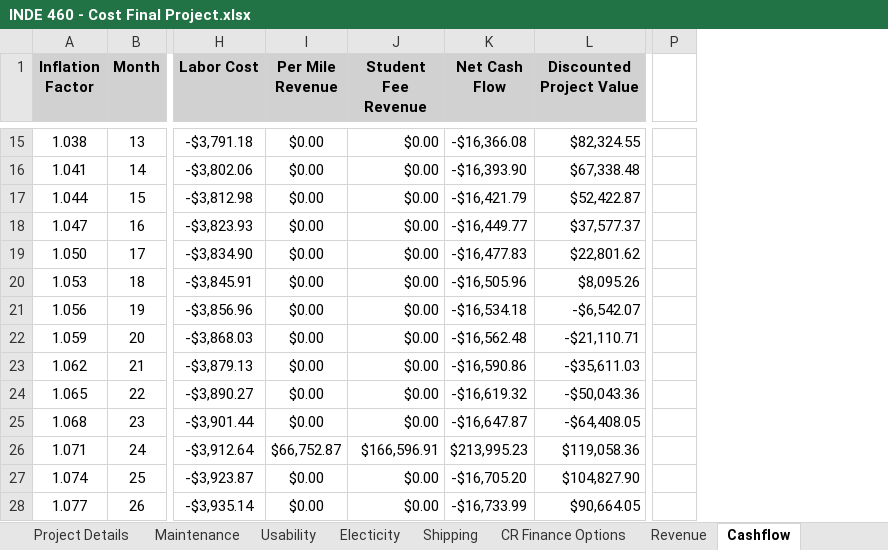
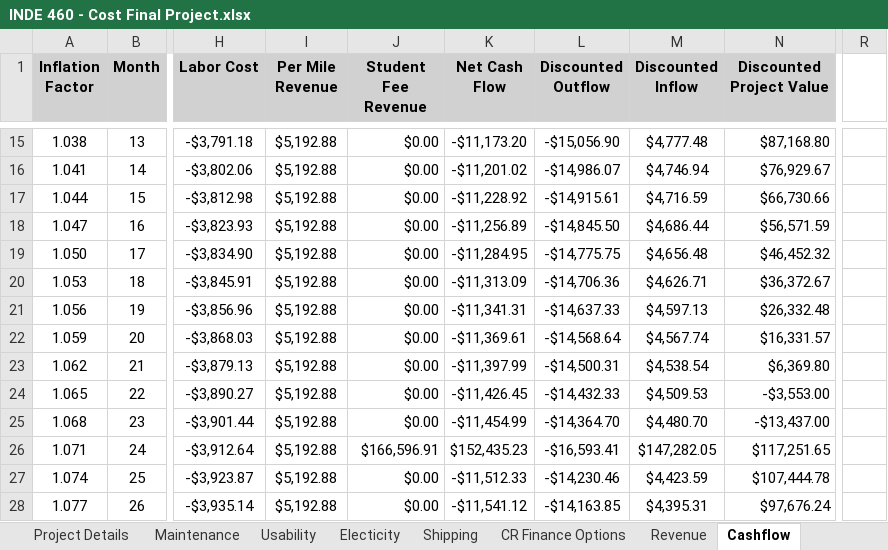
Before and after one commit to evanjameswarren/evanjameswarren.github.io, an Excel workbook: Electic Scooter Fleet/INDE 460 - Cost Final Project.xlsx, sheet Cashflow, drawn as a sheet; only a part is shown, gaps mark what is left out; values as stored, in another font and other column widths than the file's, no borders; removed rows and columns are numbered as before the commit, all else as after; the diff covers the shown part only; the diff names each change by its address in the sheet, - before the commit and + after, or states it on an @@ line.

Commit message:
Update Scooter Fleet page with new Annual Discounted Cashflow chart, master systems table, and group attribution

```diff
--- a/Electic Scooter Fleet/INDE 460 - Cost Final Project.xlsx (sheet Cashflow)
+++ b/Electic Scooter Fleet/INDE 460 - Cost Final Project.xlsx (sheet Cashflow)
+column L (Discounted Outflow), rows 15-28: -$15,056.90 | -$14,986.07 | -$14,915.61 | -$14,845.50 | -$14,775.75 | -$14,706.36 | -$14,637.33 | -$14,568.64 | -$14,500.31 | -$14,432.33 | -$14,364.70 | -$16,593.41 | -$14,230.46 | -$14,163.85
+column M (Discounted Inflow), rows 15-28: $4,777.48 | $4,746.94 | $4,716.59 | $4,686.44 | $4,656.48 | $4,626.71 | $4,597.13 | $4,567.74 | $4,538.54 | $4,509.53 | $4,480.70 | $147,282.05 | $4,423.59 | $4,395.31
-column P, empty
+column R, empty
-I15:I25 (Per Mile Revenue): $0.00
+I15:I25 (Per Mile Revenue): $5,192.88
-K15 (Net Cash Flow): -$16,366.08
+K15 (Net Cash Flow): -$11,173.20
-N15 (Discounted Project Value): $82,324.55
+N15 (Discounted Project Value): $87,168.80
-K16 (Net Cash Flow): -$16,393.90
+K16 (Net Cash Flow): -$11,201.02
-N16 (Discounted Project Value): $67,338.48
+N16 (Discounted Project Value): $76,929.67
-K17 (Net Cash Flow): -$16,421.79
+K17 (Net Cash Flow): -$11,228.92
-N17 (Discounted Project Value): $52,422.87
+N17 (Discounted Project Value): $66,730.66
-K18 (Net Cash Flow): -$16,449.77
+K18 (Net Cash Flow): -$11,256.89
-N18 (Discounted Project Value): $37,577.37
+N18 (Discounted Project Value): $56,571.59
-K19 (Net Cash Flow): -$16,477.83
+K19 (Net Cash Flow): -$11,284.95
-N19 (Discounted Project Value): $22,801.62
+N19 (Discounted Project Value): $46,452.32
-K20 (Net Cash Flow): -$16,505.96
+K20 (Net Cash Flow): -$11,313.09
-N20 (Discounted Project Value): $8,095.26
+N20 (Discounted Project Value): $36,372.67
-K21 (Net Cash Flow): -$16,534.18
+K21 (Net Cash Flow): -$11,341.31
-N21 (Discounted Project Value): -$6,542.07
+N21 (Discounted Project Value): $26,332.48
-K22 (Net Cash Flow): -$16,562.48
+K22 (Net Cash Flow): -$11,369.61
-N22 (Discounted Project Value): -$21,110.71
+N22 (Discounted Project Value): $16,331.57
-K23 (Net Cash Flow): -$16,590.86
+K23 (Net Cash Flow): -$11,397.99
-N23 (Discounted Project Value): -$35,611.03
+N23 (Discounted Project Value): $6,369.80
-K24 (Net Cash Flow): -$16,619.32
+K24 (Net Cash Flow): -$11,426.45
-N24 (Discounted Project Value): -$50,043.36
+N24 (Discounted Project Value): -$3,553.00
-K25 (Net Cash Flow): -$16,647.87
+K25 (Net Cash Flow): -$11,454.99
-N25 (Discounted Project Value): -$64,408.05
+N25 (Discounted Project Value): -$13,437.00
-I26 (Per Mile Revenue): $66,752.87
+I26 (Per Mile Revenue): $5,192.88
-K26 (Net Cash Flow): $213,995.23
+K26 (Net Cash Flow): $152,435.23
-N26 (Discounted Project Value): $119,058.36
+N26 (Discounted Project Value): $117,251.65
-I27:I28 (Per Mile Revenue): $0.00
+I27:I28 (Per Mile Revenue): $5,192.88
-K27 (Net Cash Flow): -$16,705.20
+K27 (Net Cash Flow): -$11,512.33
-N27 (Discounted Project Value): $104,827.90
+N27 (Discounted Project Value): $107,444.78
-K28 (Net Cash Flow): -$16,733.99
+K28 (Net Cash Flow): -$11,541.12
-N28 (Discounted Project Value): $90,664.05
+N28 (Discounted Project Value): $97,676.24
```
Also changed, not shown: 138 edited cells elsewhere in this sheet, sheet PROJECT ANALYSIS, other sheet tabs, charts or pictures, 10 other files.
